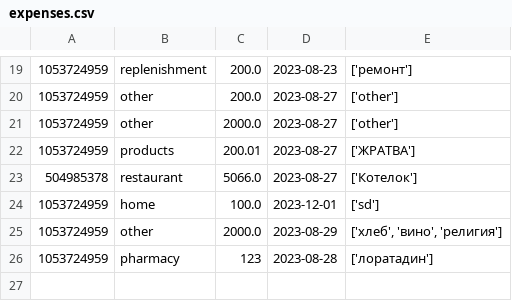
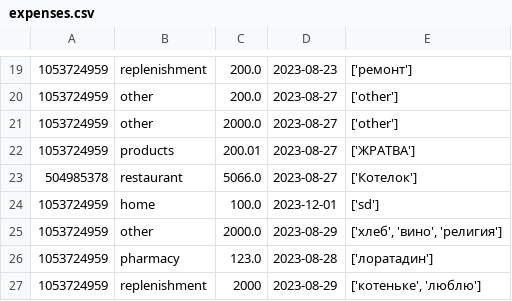
Before and after one commit to FollowLille/my_manager, a CSV file: expense_log/expenses.csv, drawn as a sheet; only a part is shown, gaps mark what is left out.

```diff
--- a/expense_log/expenses.csv
+++ b/expense_log/expenses.csv
@@ -25,2 +25,3 @@
 1053724959,other,2000.0,2023-08-29,"['хлеб', 'вино', 'религия']"
-1053724959,pharmacy,123,2023-08-28,['лоратадин']
+1053724959,pharmacy,123.0,2023-08-28,['лоратадин']
+1053724959,replenishment,2000,2023-08-29,"['котеньке', 'люблю']"
```
Also changed, not shown: 2 other files.
